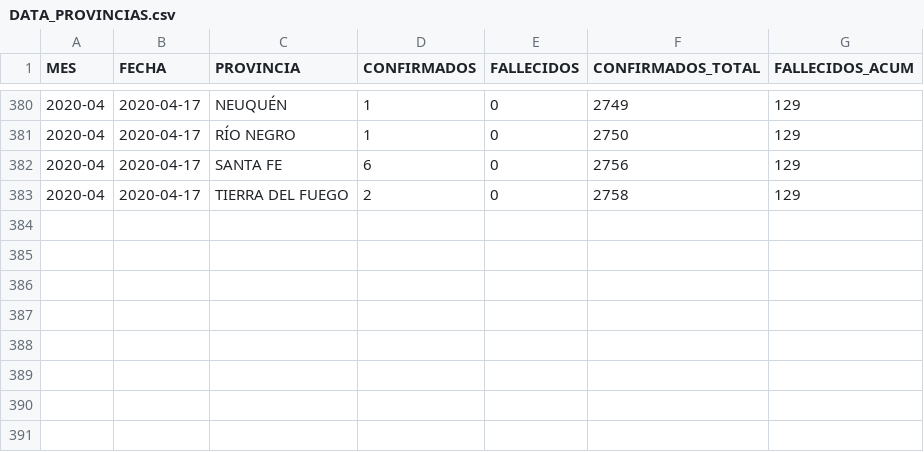
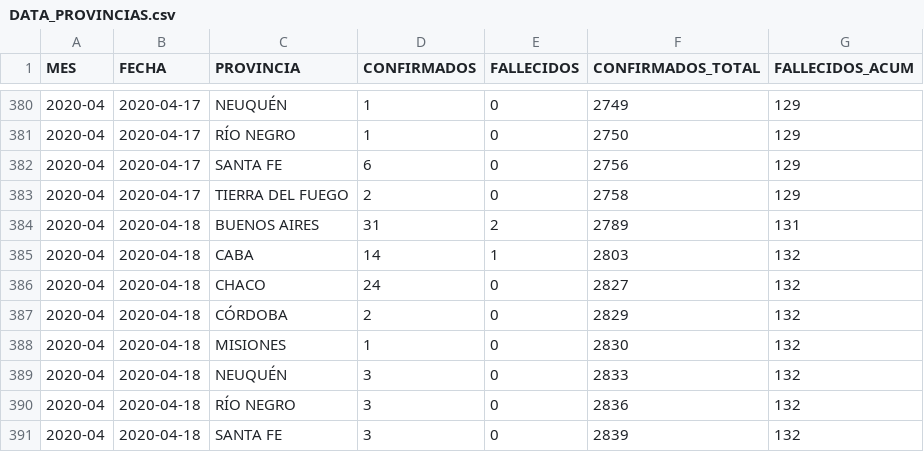
Before and after one commit to JIBarrionuevoGaltier/COVID-19-ARG, a CSV file: DATA_PROVINCIAS.csv, drawn as a sheet; only a part is shown, gaps mark what is left out; the diff names each change by its address in the sheet, - before the commit and + after, or states it on an @@ line.

```diff
--- a/DATA_PROVINCIAS.csv
+++ b/DATA_PROVINCIAS.csv
+row 384: 2020-04 | 2020-04-18 | BUENOS AIRES | 31 | 2 | 2789 | 131
+row 385: 2020-04 | 2020-04-18 | CABA | 14 | 1 | 2803 | 132
+row 386: 2020-04 | 2020-04-18 | CHACO | 24 | 0 | 2827 | 132
+row 387: 2020-04 | 2020-04-18 | CÓRDOBA | 2 | 0 | 2829 | 132
+row 388: 2020-04 | 2020-04-18 | MISIONES | 1 | 0 | 2830 | 132
+row 389: 2020-04 | 2020-04-18 | NEUQUÉN | 3 | 0 | 2833 | 132
+row 390: 2020-04 | 2020-04-18 | RÍO NEGRO | 3 | 0 | 2836 | 132
+row 391: 2020-04 | 2020-04-18 | SANTA FE | 3 | 0 | 2839 | 132
```
Also changed, not shown: DATA_ARGENTINA.csv, DATA_FALLECIDOS_DETALLE.csv, 3 other files.
